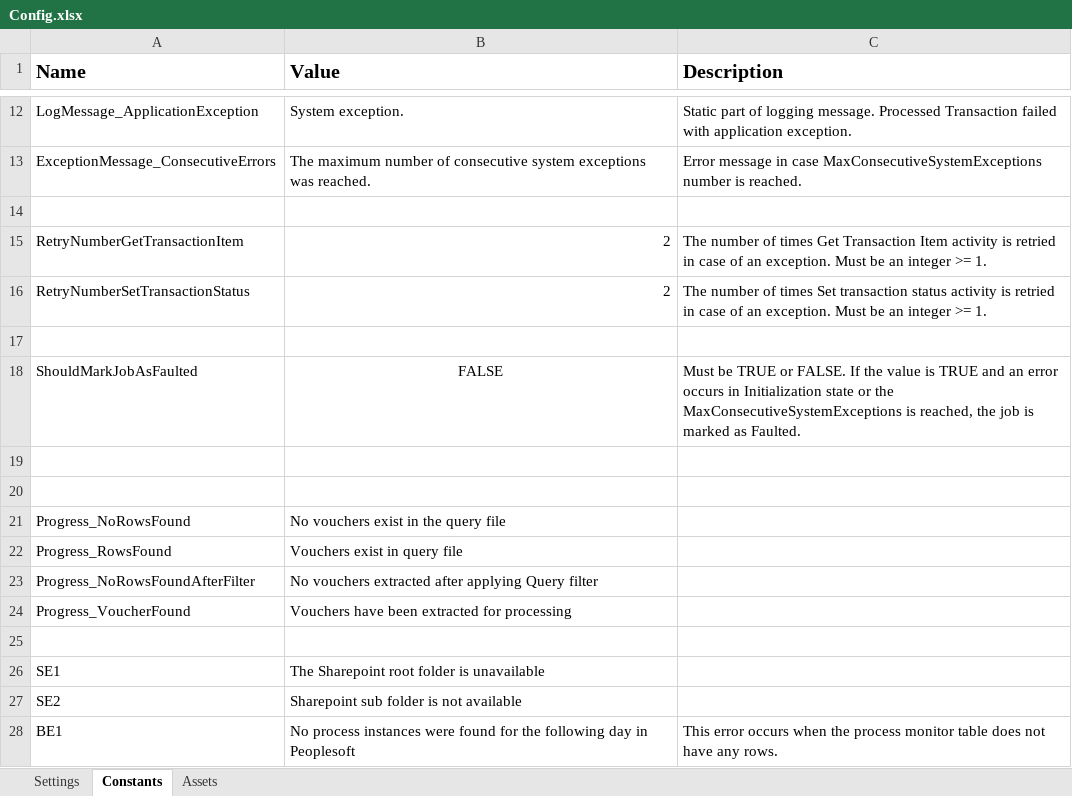
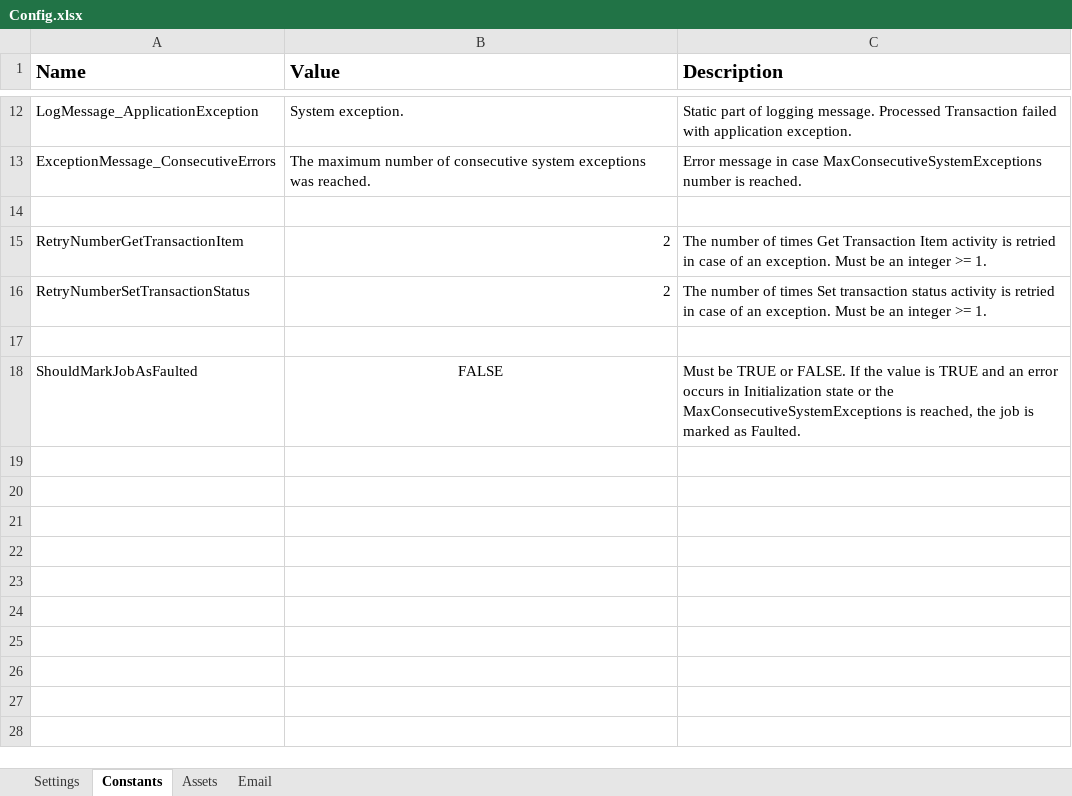
Before and after one commit to ok-omes-escrow/P0001_090_PayCyleQueries_Dispatcher, an Excel workbook: Data/Config.xlsx, sheet Constants, drawn as a sheet; only a part is shown, gaps mark what is left out; values as stored, in another font and other column widths than the file's, no borders; the diff names each change by its address in the sheet, - before the commit and + after, or states it on an @@ line.

```diff
--- a/Data/Config.xlsx (sheet Constants)
+++ b/Data/Config.xlsx (sheet Constants)
+sheet tab: Email
-row 19: (empty)
-row 20: (empty)
-row 21: Progress_NoRowsFound | No vouchers exist in the query file
-row 22: Progress_RowsFound | Vouchers exist in query file
-row 23: Progress_NoRowsFoundAfterFilter | No vouchers extracted after applying Query filter
-row 24: Progress_VoucherFound | Vouchers have been extracted for processing
-row 25: (empty)
-row 26: SE1 | The Sharepoint root folder is unavailable
-row 27: SE2 | Sharepoint sub folder is not available
-row 28: BE1 | No process instances were found for the following day in Peoplesoft | This error occurs when the process monitor table does not have any rows.
```
Also changed, not shown: sheet Assets, sheet Settings, 36 other files.
